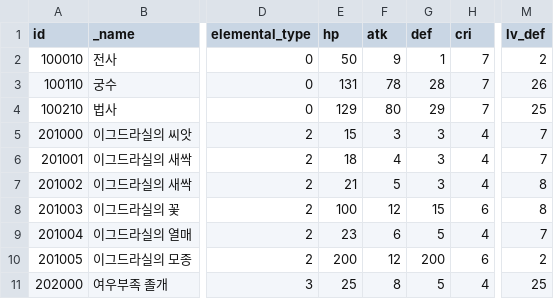
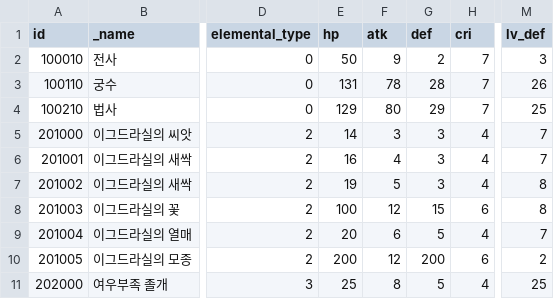
Before and after one commit to planetarium/NineChronicles, a CSV file: nekoyume/Assets/AddressableAssets/TableCSV/CharacterSheet.csv, drawn as a sheet; only a part is shown, gaps mark what is left out; the diff names each change by its address in the sheet, - before the commit and + after, or states it on an @@ line.

Commit message:
Fix early levels

```diff
--- a/nekoyume/Assets/AddressableAssets/TableCSV/CharacterSheet.csv
+++ b/nekoyume/Assets/AddressableAssets/TableCSV/CharacterSheet.csv
-G2 (def): 1
+G2 (def): 2
-M2 (lv_def): 2
+M2 (lv_def): 3
-E5 (hp): 15
+E5 (hp): 14
-E6 (hp): 18
+E6 (hp): 16
-E7 (hp): 21
+E7 (hp): 19
-E9 (hp): 23
+E9 (hp): 20
```
